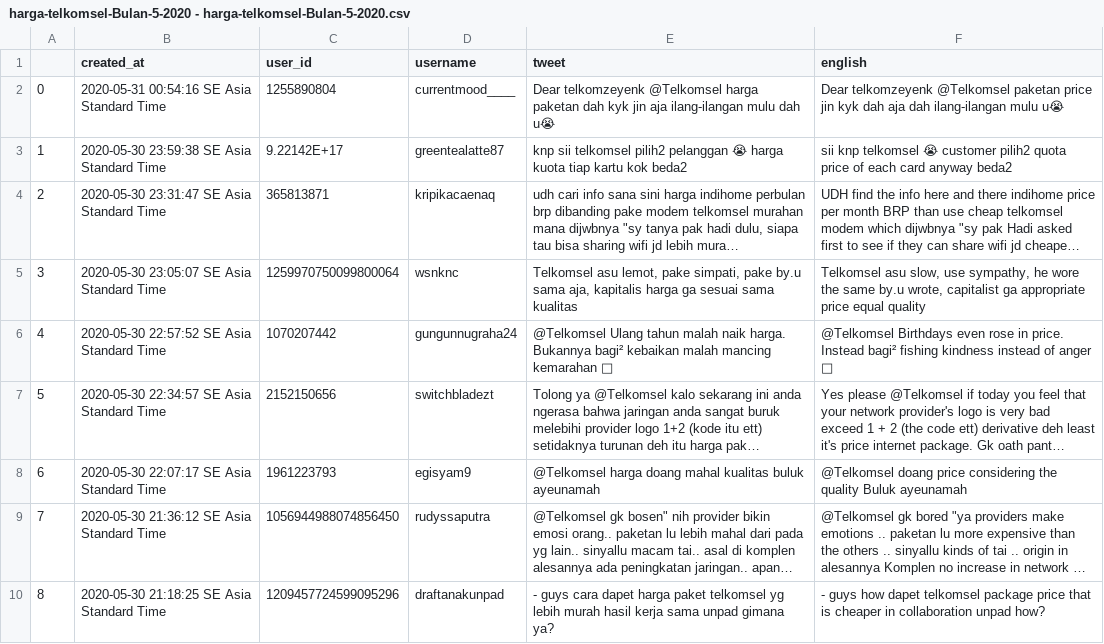
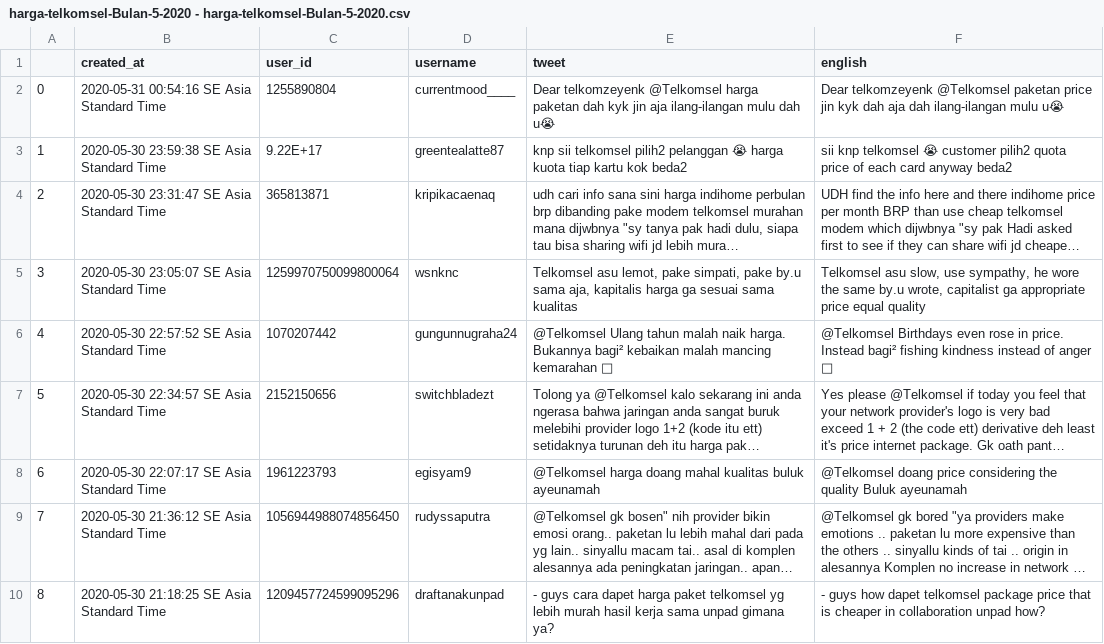
Before and after one commit to zikriakmal/python-flask-twitter-sentiment-analyst, a CSV file: databulanan/harga-telkomsel/harga-telkomsel-Bulan-5-2020 - harga-telkomsel-Bulan-5-2020.csv, drawn as a sheet; only a part is shown; long unchanged cells end in …; the diff covers the shown part only; the diff names each change by its address in the sheet, - before the commit and + after, or states it on an @@ line.

```diff
--- a/databulanan/harga-telkomsel/harga-telkomsel-Bulan-5-2020 - harga-telkomsel-Bulan-5-2020.csv
+++ b/databulanan/harga-telkomsel/harga-telkomsel-Bulan-5-2020 - harga-telkomsel-Bulan-5-2020.csv
-C3 (user_id): 9.22142E+17
+C3 (user_id): 9.22E+17
```
Also changed, not shown: 5 edited cells elsewhere in this file, databulanan/harga-telkomsel/harga-telkomsel-Bulan-10-2020 - harga-telkomsel-Bulan-10-2020.csv, databulanan/harga-telkomsel/harga-telkomsel-Bulan-11-2020 - harga-telkomsel-Bulan-11-2020.csv, 9 other files.
